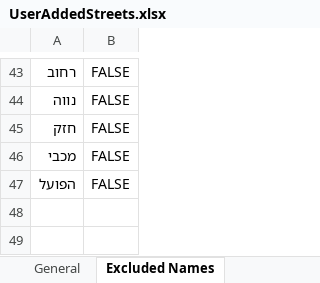
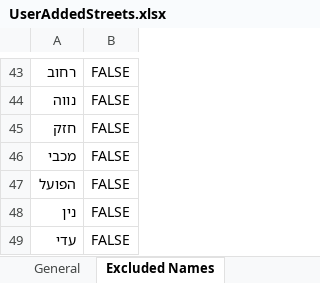
Before and after one commit to mattanf/Wispa-Server-Resrouces, an Excel workbook: Parser/Train Data/UserAddedStreets.xlsx, sheet Excluded Names, drawn as a sheet; only a part is shown, gaps mark what is left out; values as stored, in another font and other column widths than the file's, no borders; table styles not drawn; the diff names each change by its address in the sheet, - before the commit and + after, or states it on an @@ line.

```diff
--- a/Parser/Train Data/UserAddedStreets.xlsx (sheet Excluded Names)
+++ b/Parser/Train Data/UserAddedStreets.xlsx (sheet Excluded Names)
+row 48: נין | FALSE
+row 49: עדי | FALSE
```
Also changed, not shown: sheet Misspells.
